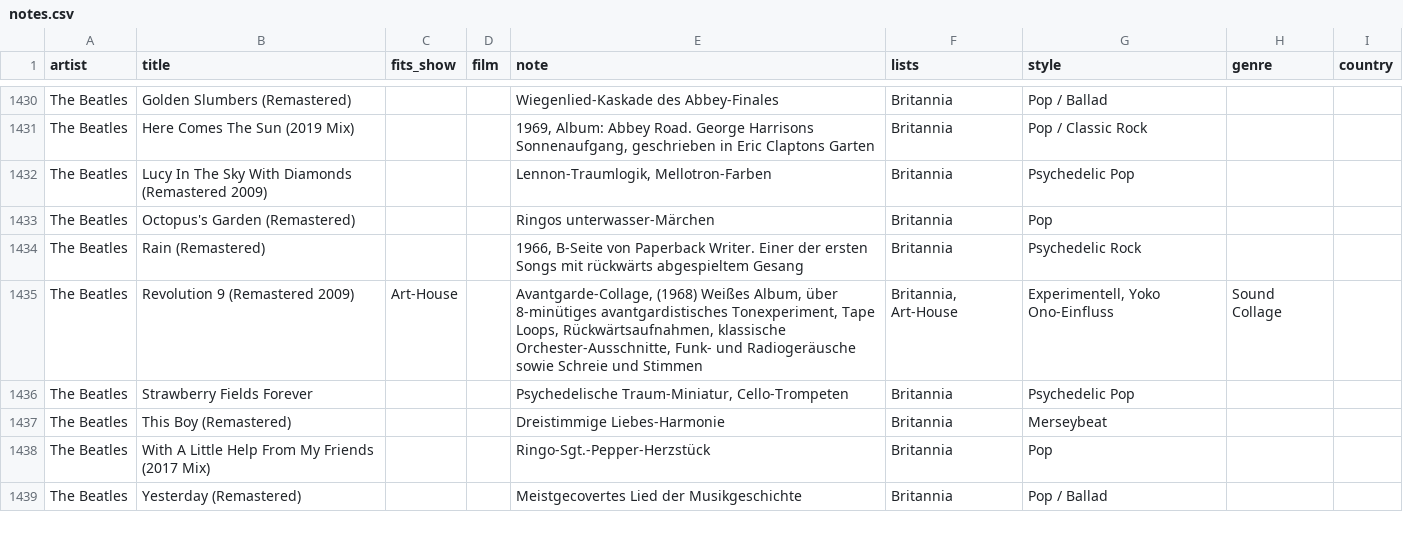
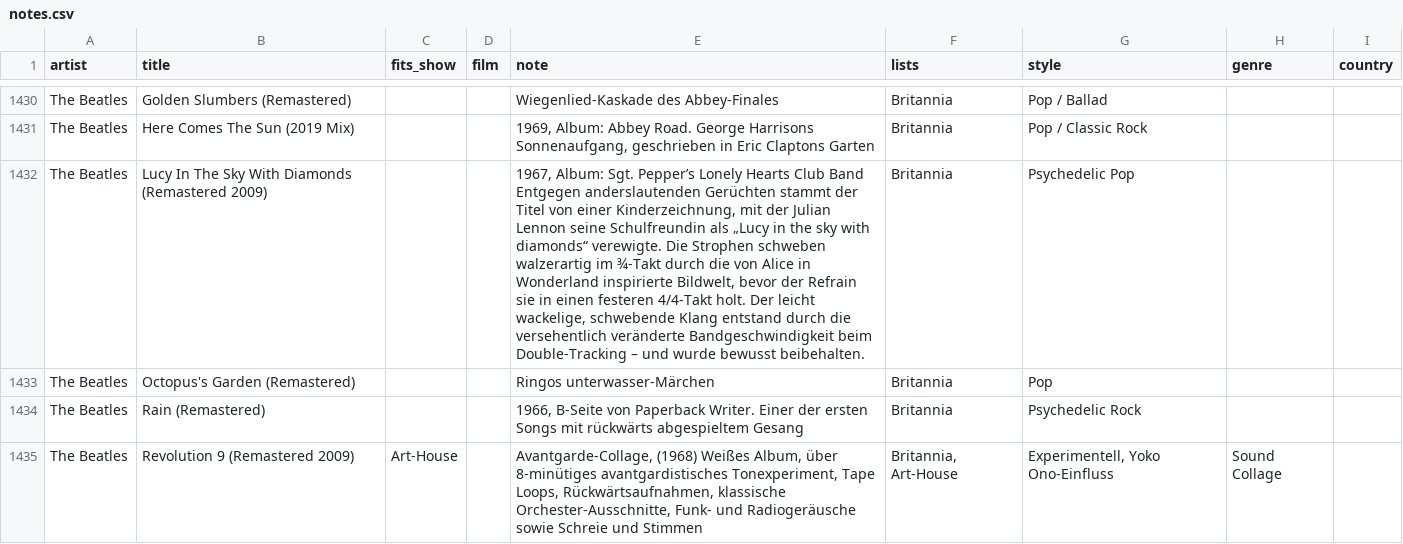
Before and after one commit to TF-Schedule/dj-claude-schedule, a CSV file: data/notes.csv, drawn as a sheet; only a part is shown, gaps mark what is left out; the shorter side is filled out with more unchanged rows; the diff names each change by its address in the sheet, - before the commit and + after, or states it on an @@ line.

Commit message:
Enhance description for 'Lucy In The Sky With Diamonds'
Updated description for 'Lucy In The Sky With Diamonds' with detailed background information.

```diff
--- a/data/notes.csv
+++ b/data/notes.csv
-E1432 (note): Lennon-Traumlogik, Mellotron-Farben
+E1432 (note): 1967, Album: Sgt. Pepper’s Lonely Hearts Club Band Entgegen anderslautenden Gerüchten stammt der Titel von einer Kinderzeichnung, mit der Julian Lennon seine Schulfreundin als „Lucy in the sky with diamonds“ verewigte. Die Strophen schweben walzerartig im ¾-Takt durch die von Alice in Wonderland inspirierte Bildwelt, bevor der Refrain sie in einen festeren 4/4-Takt holt. Der leicht wackelige, schwebende Klang entstand durch die versehentlich veränderte Bandgeschwindigkeit beim Double-Tracking – und wurde bewusst beibehalten.
```
